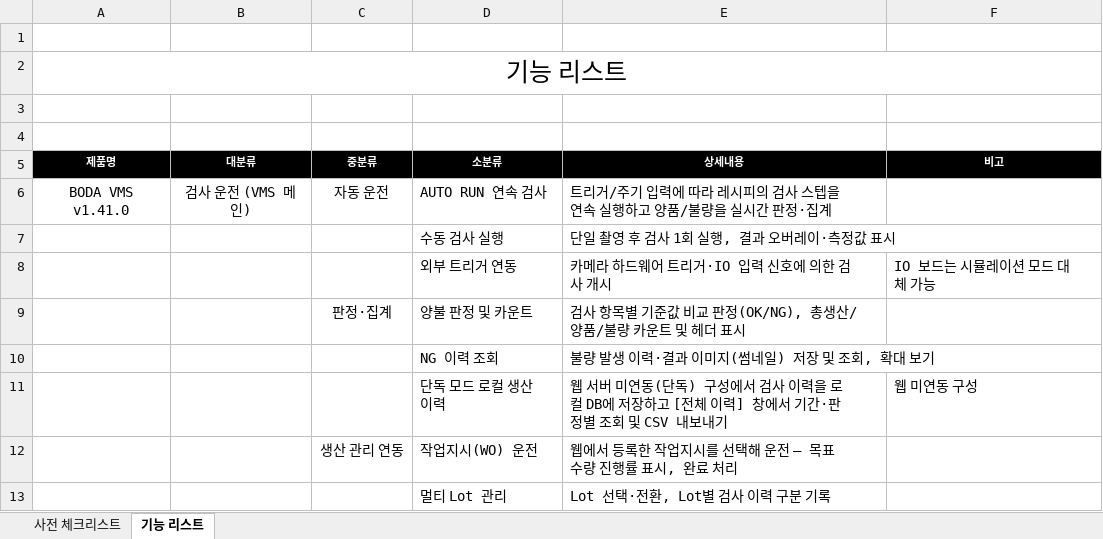
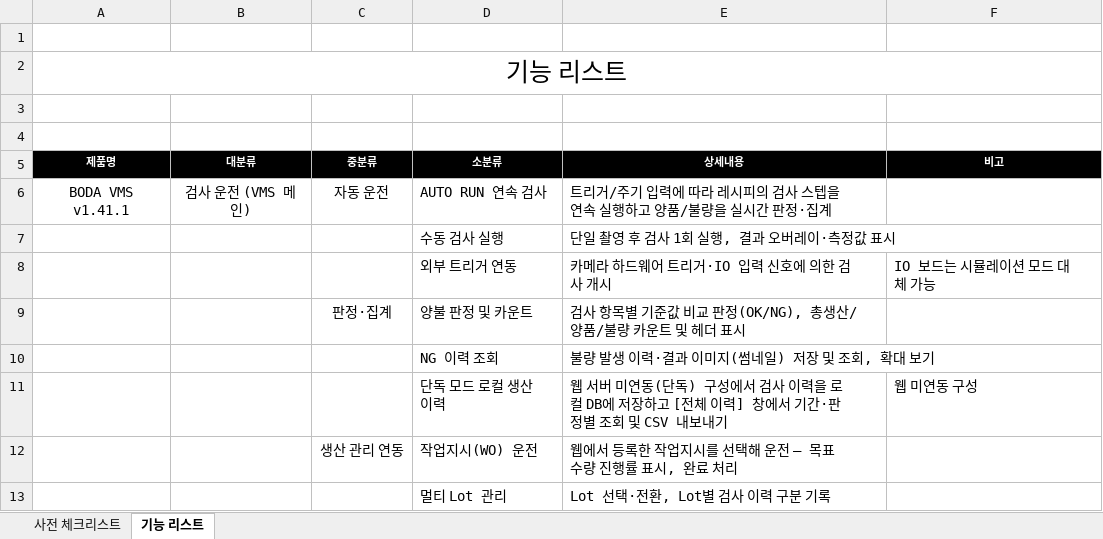
Before and after one commit to j2ase1862/VMS, an Excel workbook: GS시험인증_사전_체크리스트.xlsx, sheet 기능 리스트, drawn as a sheet; only a part is shown; values as stored, in another font and other column widths than the file's, no borders; the diff names each change by its address in the sheet, - before the commit and + after, or states it on an @@ line.

```diff
--- a/GS시험인증_사전_체크리스트.xlsx (sheet 기능 리스트)
+++ b/GS시험인증_사전_체크리스트.xlsx (sheet 기능 리스트)
-A6 (제품명): BODA VMS v1.41.0
+A6 (제품명): BODA VMS v1.41.1
```
Also changed, not shown: 13 other files.
